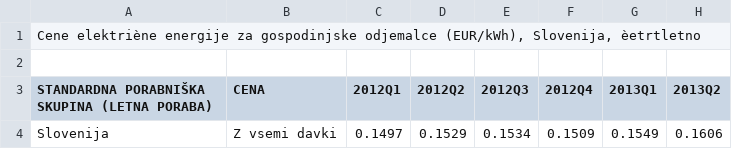
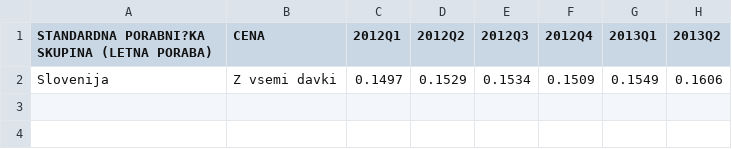
Before and after one commit to majbc1999/APPR-2019-20, a CSV file: podatki/cena_elektricna_energija.csv, drawn as a sheet; only a part is shown; removed rows and columns are numbered as before the commit, all else as after; rows hold the shown columns only; the diff names each change by its address in the sheet, - before the commit and + after, or states it on an @@ line.

```diff
--- a/podatki/cena_elektricna_energija.csv
+++ b/podatki/cena_elektricna_energija.csv
-row 1: Cene elektriène energije za gospodinjske odjemalce (EUR/kWh), Slovenija, èetrtletno
-row 2: (empty)
-A1: STANDARDNA PORABNIŠKA SKUPINA (LETNA PORABA)
+A1: STANDARDNA PORABNI?KA SKUPINA (LETNA PORABA)
```
Also changed, not shown: podatki/cena_zemeljski_plin.csv, podatki/poraba_obnovljivih_virov_ter_odpadkov.csv, 2 other files.
